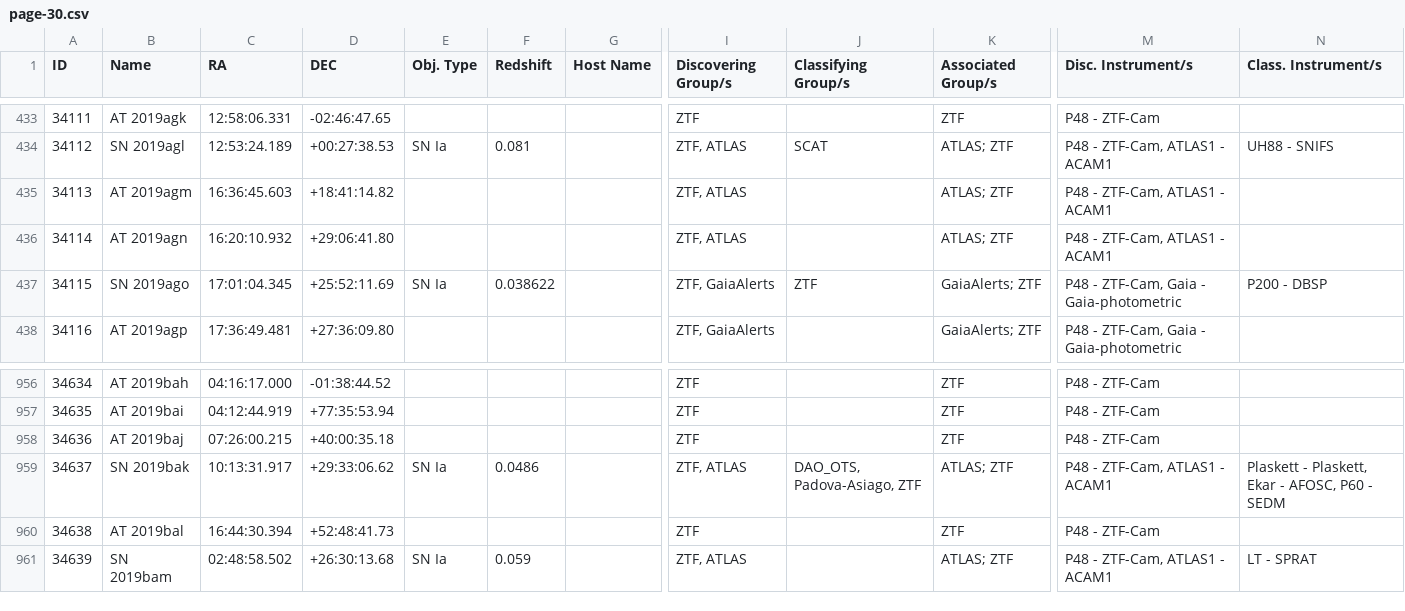
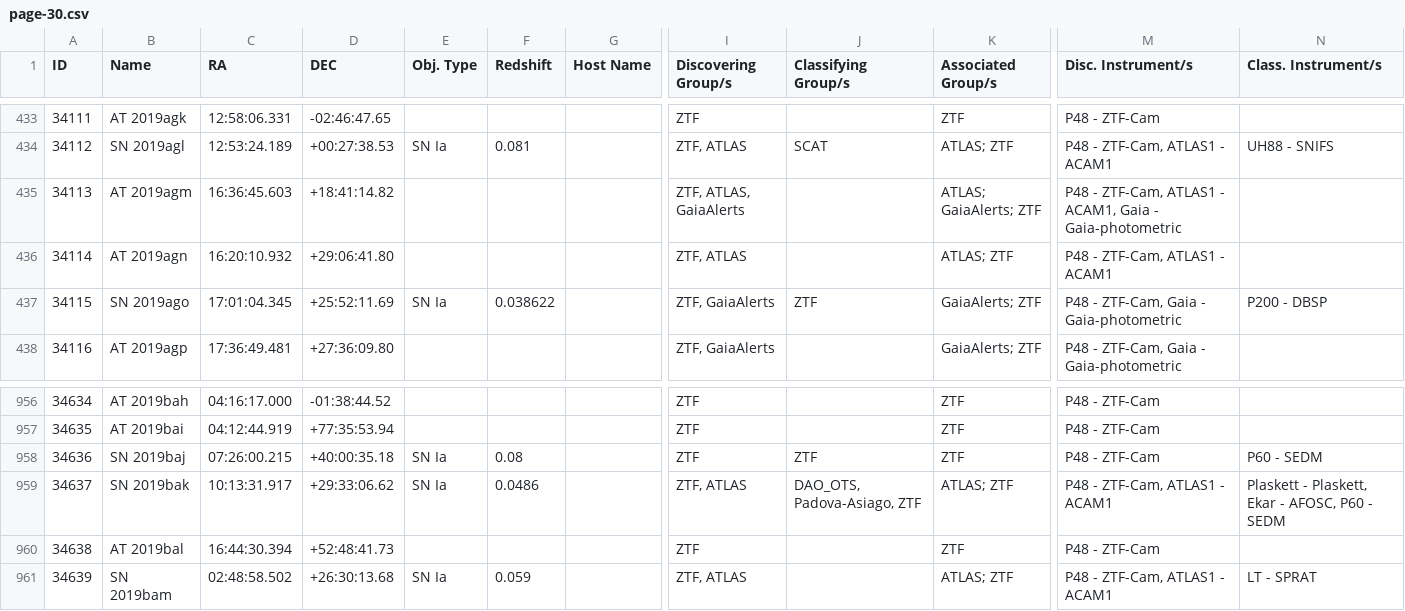
Before and after one commit to astrocatalogs/kne-external, a CSV file: TNS/page-30.csv, drawn as a sheet; only a part is shown, gaps mark what is left out; the diff names each change by its address in the sheet, - before the commit and + after, or states it on an @@ line.

```diff
--- a/TNS/page-30.csv
+++ b/TNS/page-30.csv
-I435 (Discovering Group/s): ZTF, ATLAS
+I435 (Discovering Group/s): ZTF, ATLAS, GaiaAlerts
-K435 (Associated Group/s): ATLAS; ZTF
+K435 (Associated Group/s): ATLAS; GaiaAlerts; ZTF
-M435 (Disc. Instrument/s): P48 - ZTF-Cam, ATLAS1 - ACAM1
+M435 (Disc. Instrument/s): P48 - ZTF-Cam, ATLAS1 - ACAM1, Gaia - Gaia-photometric
-B958 (Name): AT 2019baj
+B958 (Name): SN 2019baj
-E958 (Obj. Type): (empty)
+E958 (Obj. Type): SN Ia
-F958 (Redshift): (empty)
+F958 (Redshift): 0.08
-J958 (Classifying Group/s): (empty)
+J958 (Classifying Group/s): ZTF
-N958 (Class. Instrument/s): (empty)
+N958 (Class. Instrument/s): P60 - SEDM
```
Also changed, not shown: TNS/index.csv, TNS/page-31.csv, 3 other files.
